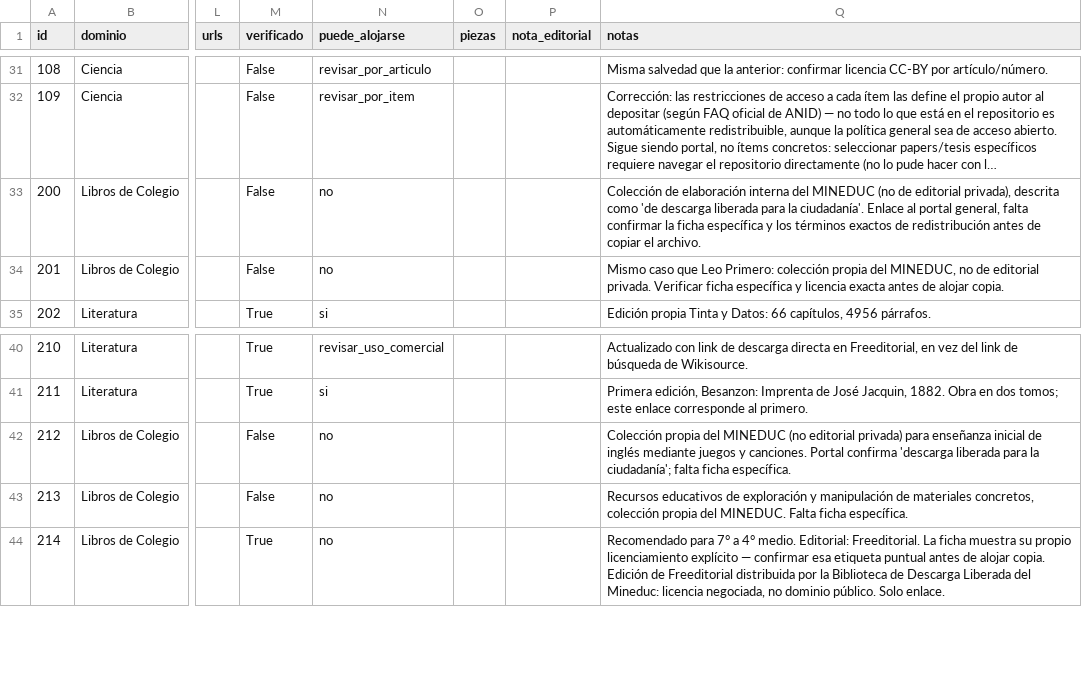
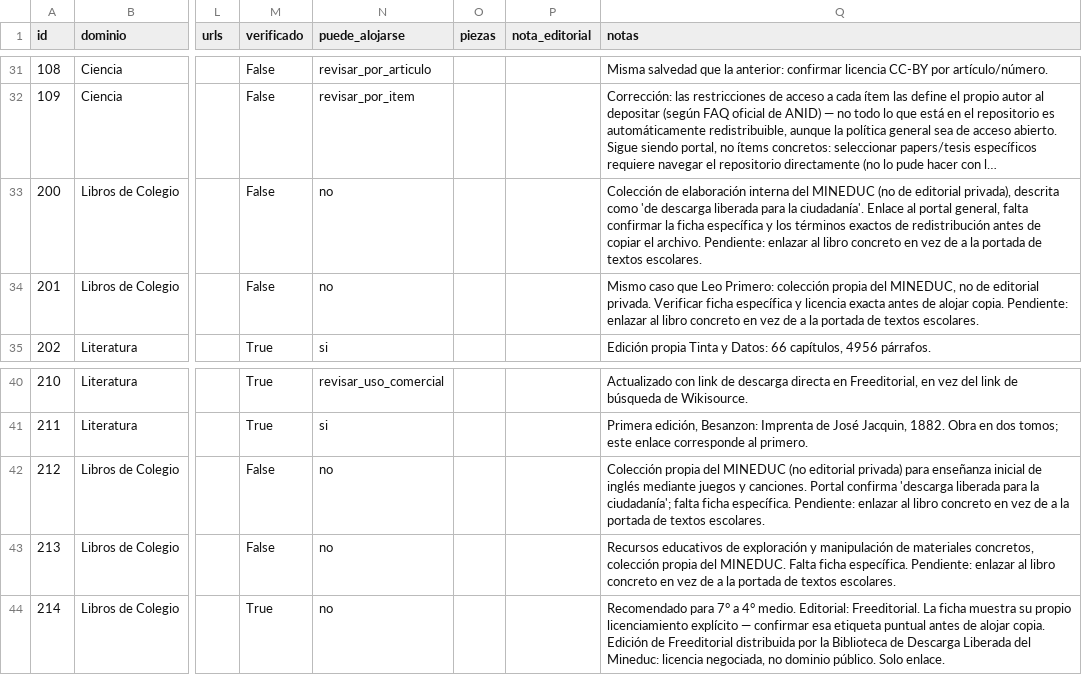
Before and after one commit to rmretamaleso/tintaydatos, a CSV file: catalogo.csv, drawn as a sheet; only a part is shown, gaps mark what is left out; long unchanged cells end in …; the diff names each change by its address in the sheet, - before the commit and + after, or states it on an @@ line.

Commit message:
Aclara el criterio de los libros escolares y normaliza sus fichas

```diff
--- a/catalogo.csv
+++ b/catalogo.csv
-Q33 (notas): …el archivo.
+Q33 (notas): …el archivo. Pendiente: enlazar al libro concreto en vez de a la portada de textos escolares.
-Q34 (notas): …alojar copia.
+Q34 (notas): …alojar copia. Pendiente: enlazar al libro concreto en vez de a la portada de textos escolares.
-Q42 (notas): …ficha específica.
+Q42 (notas): …ficha específica. Pendiente: enlazar al libro concreto en vez de a la portada de textos escolares.
-Q43 (notas): …ficha específica.
+Q43 (notas): …ficha específica. Pendiente: enlazar al libro concreto en vez de a la portada de textos escolares.
```
Also changed, not shown: 1 other file.
